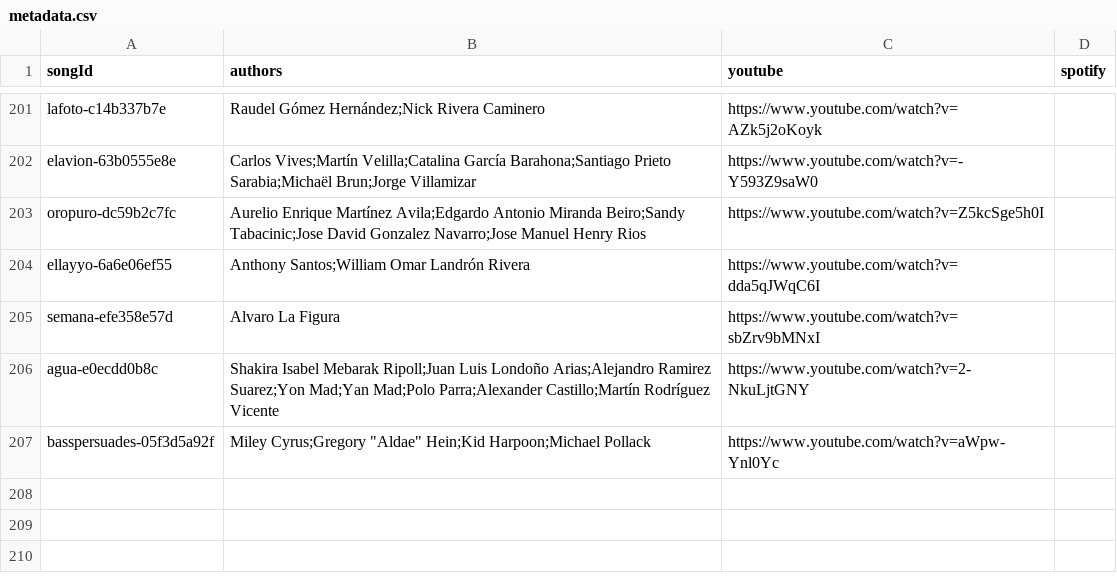
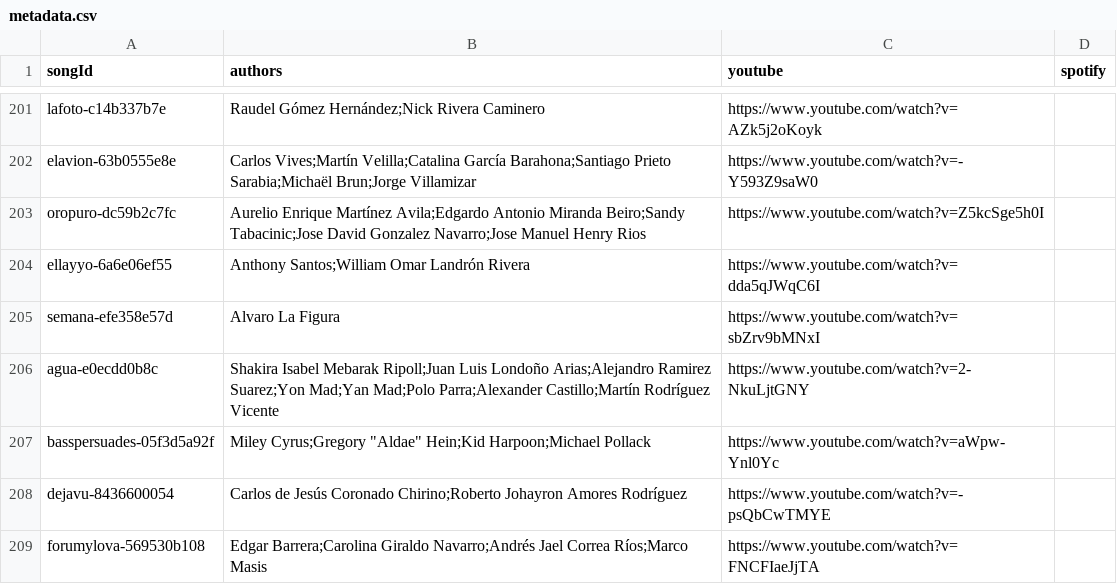
Before and after one commit to entrehits/entrehits.github.io, a CSV file: content/songs/metadata.csv, drawn as a sheet; only a part is shown, gaps mark what is left out; the diff names each change by its address in the sheet, - before the commit and + after, or states it on an @@ line.

```diff
--- a/content/songs/metadata.csv
+++ b/content/songs/metadata.csv
+row 208: dejavu-8436600054 | Carlos de Jesús Coronado Chirino;Roberto Johayron Amores Rodríguez | https://www.youtube.com/watch?v=-psQbCwTMYE
+row 209: forumylova-569530b108 | Edgar Barrera;Carolina Giraldo Navarro;Andrés Jael Correa Ríos;Marco Masis | https://www.youtube.com/watch?v=FNCFIaeJjTA
```
Also changed, not shown: content/songs/catalog.csv, 3 other files.
